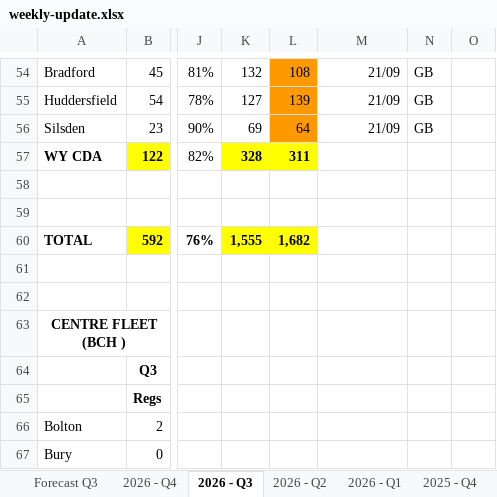
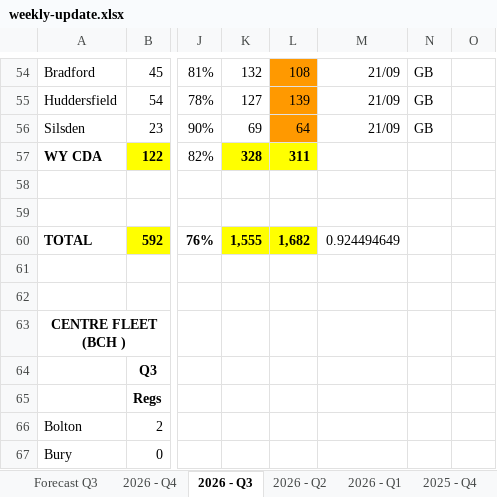
Before and after one commit to 6n8sz4dc2y-coder/Weekly-Update, an Excel workbook: weekly-update.xlsx, sheet 2026 - Q3, drawn as a sheet; only a part is shown, gaps mark what is left out; values as stored, in another font and other column widths than the file's, no borders; the diff names each change by its address in the sheet, - before the commit and + after, or states it on an @@ line.

```diff
--- a/weekly-update.xlsx (sheet 2026 - Q3)
+++ b/weekly-update.xlsx (sheet 2026 - Q3)
-M60: (empty)
+M60: 0.924494649
```
Also changed, not shown: sheet 2026 - Q4.
